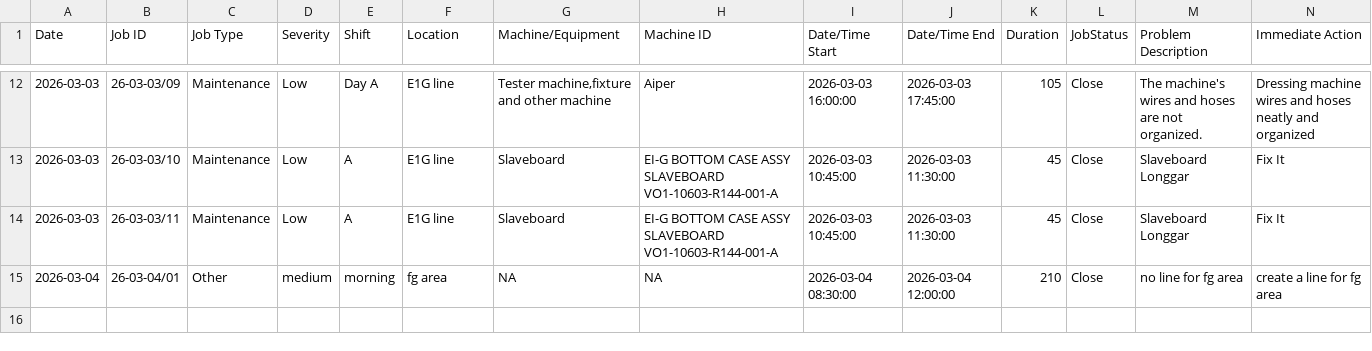
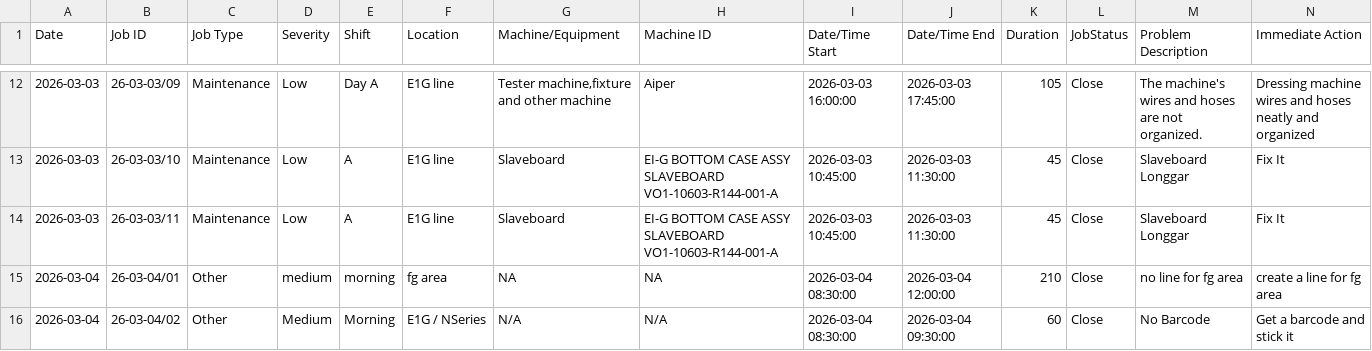
Before and after one commit to azlihanifiah/ME-Dashboard, a CSV file: data/breakdown_export.csv, drawn as a sheet; only a part is shown, gaps mark what is left out; rows hold the shown columns only; the diff names each change by its address in the sheet, - before the commit and + after, or states it on an @@ line.

Commit message:
Auto-save: Update breakdown report (2026-03-04 10:28:05)

```diff
--- a/data/breakdown_export.csv
+++ b/data/breakdown_export.csv
+row 16: 2026-03-04 | 26-03-04/02 | Other | Medium | Morning | E1G / NSeries | N/A | N/A | 2026-03-04 08:30:00 | 2026-03-04 09:30:00 | 60 | Close | No Barcode | Get a barcode and stick it
```
Also changed, not shown: 1 other file.
